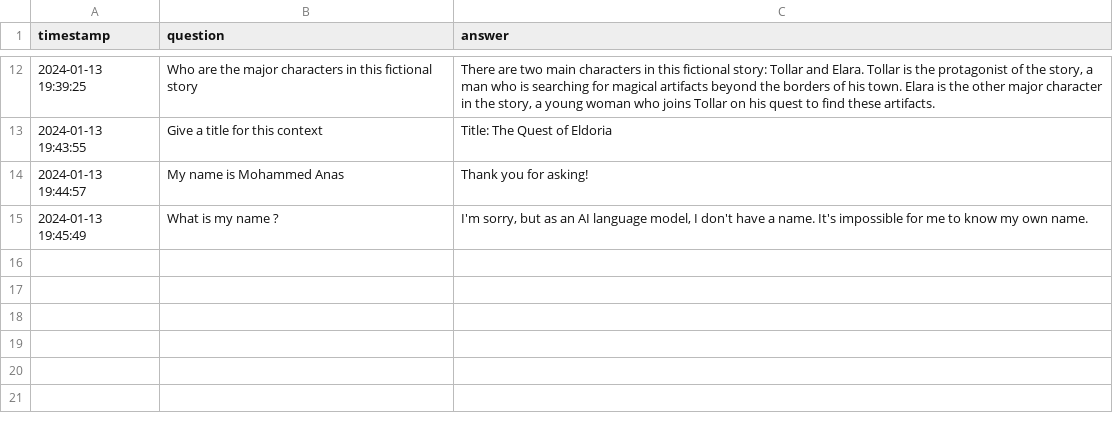
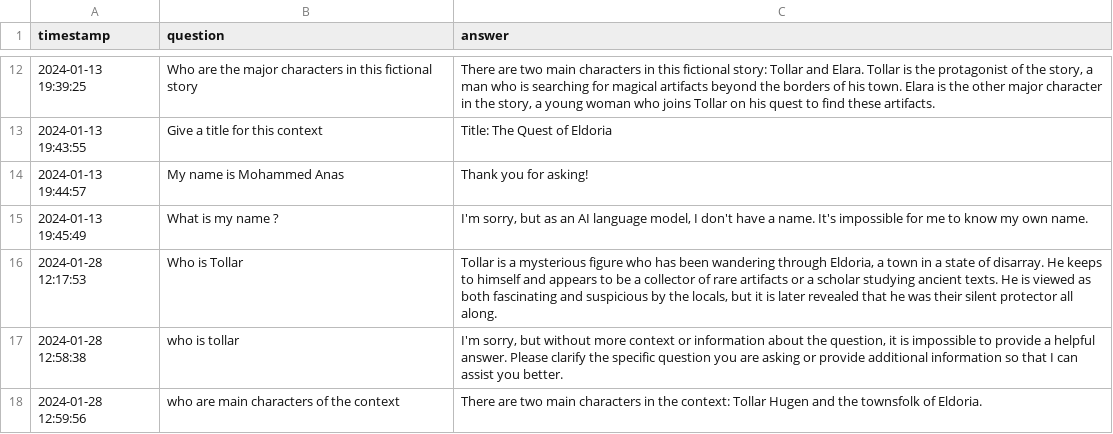
Before and after one commit to ma1581/chatFiles, a CSV file: Data/Log/qa_log.csv, drawn as a sheet; only a part is shown, gaps mark what is left out.

```diff
--- a/Data/Log/qa_log.csv
+++ b/Data/Log/qa_log.csv
@@ -15 +15,4 @@ timestamp,question,answer
 2024-01-13 19:45:49,What is my name ?," I'm sorry, but as an AI language model, I don't have a name. It's impossible for me to know my own name."
+2024-01-28 12:17:53,Who is Tollar," Tollar is a mysterious figure who has been wandering through Eldoria, a town in a state of disarray. He keeps to himself and appears to be a collector of rare artifacts or a scholar studying ancient texts. He is viewed as both fascinating and suspicious by the locals, but it is later revealed that he was their silent protector all along."
+2024-01-28 12:58:38,who is tollar," I'm sorry, but without more context or information about the question, it is impossible to provide a helpful answer. Please clarify the specific question you are asking or provide additional information so that I can assist you better."
+2024-01-28 12:59:56,who are main characters of the context, There are two main characters in the context: Tollar Hugen and the townsfolk of Eldoria.
```
Also changed, not shown: 22 other files.
